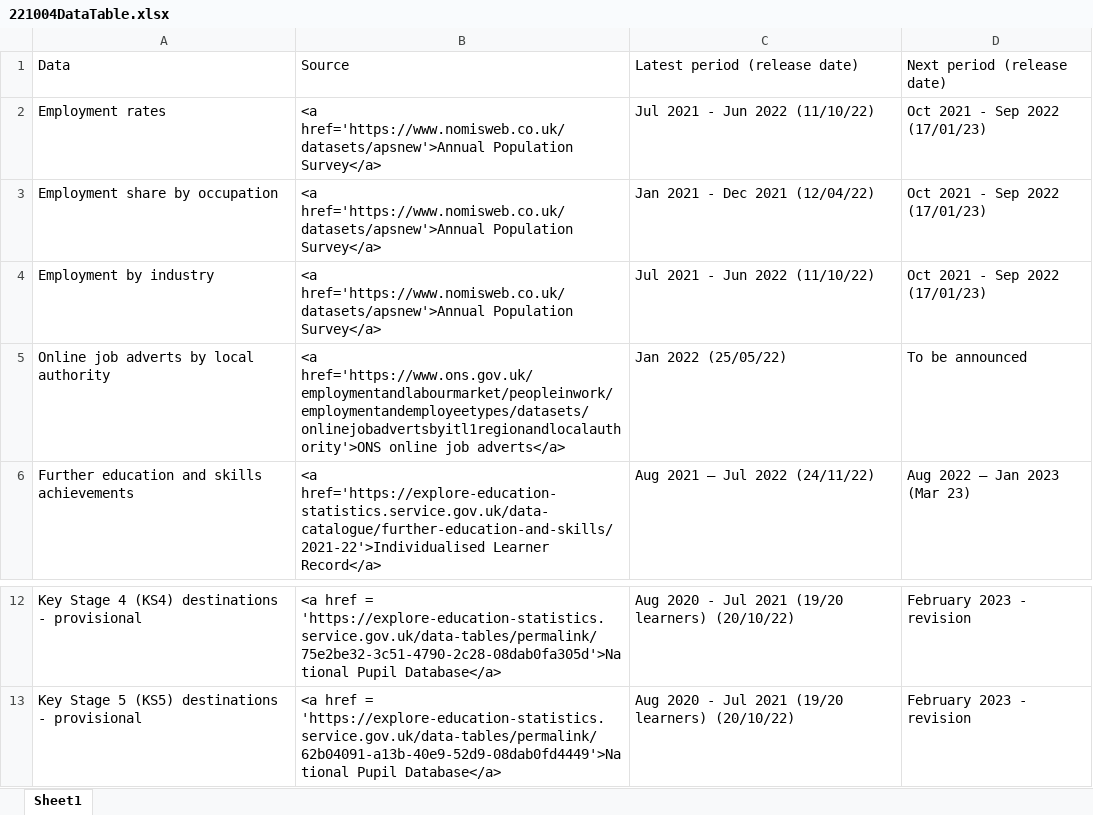
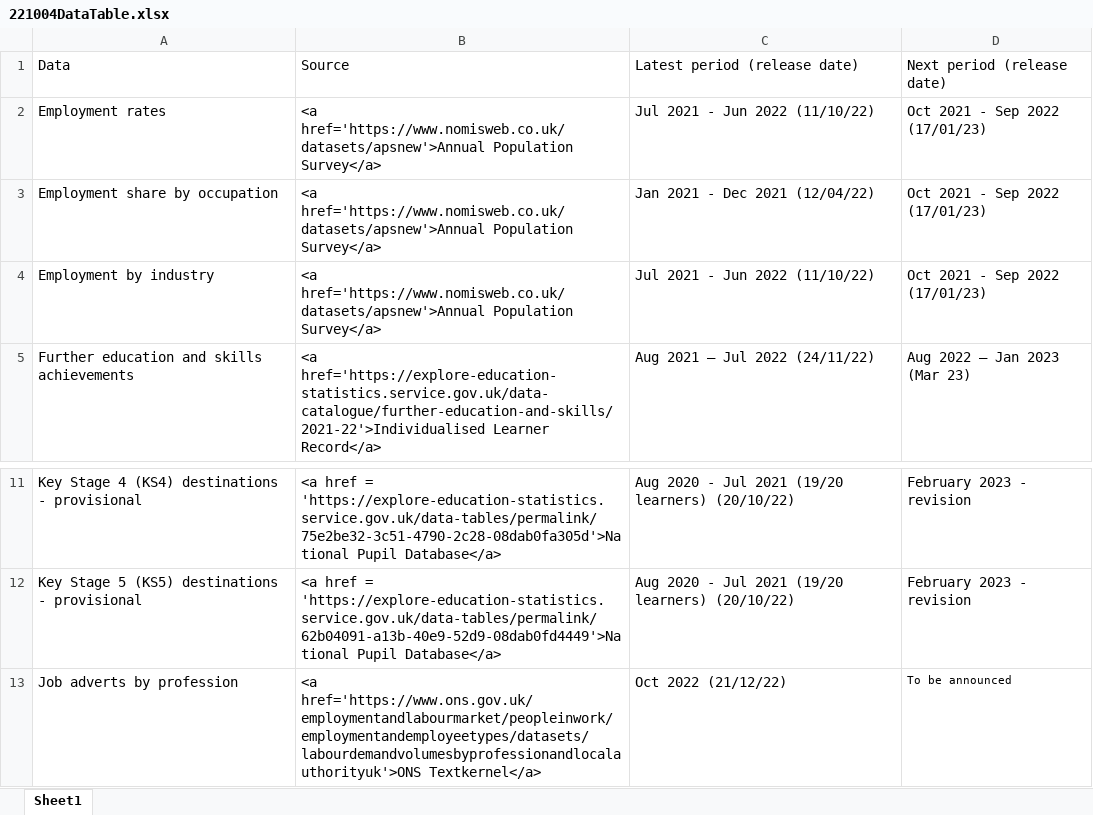
Before and after one commit to dfe-analytical-services/lsip_dashboard, an Excel workbook: Data/8_DataTable/221004DataTable.xlsx, sheet Sheet1, drawn as a sheet; only a part is shown, gaps mark what is left out; values as stored, in another font and other column widths than the file's, no borders; removed rows and columns are numbered as before the commit, all else as after; the diff names each change by its address in the sheet, - before the commit and + after, or states it on an @@ line.

Commit message:
added downloads to the table reomved vacancy tab

```diff
--- a/Data/8_DataTable/221004DataTable.xlsx (sheet Sheet1)
+++ b/Data/8_DataTable/221004DataTable.xlsx (sheet Sheet1)
-row 5: Online job adverts by local authority | <a href='https://www.ons.gov.uk/employmentandlabourmarket/peopleinwork/employmentandemployeetypes/datasets/onlinejobadvertsbyitl1regionandlocalauthority'>ONS online job adverts</a> | Jan 2022 (25/05/22) | To be announced
+row 13: Job adverts by profession | <a href='https://www.ons.gov.uk/employmentandlabourmarket/peopleinwork/employmentandemployeetypes/datasets/labourdemandvolumesbyprofessionandlocalauthorityuk'>ONS Textkernel</a> | Oct 2022 (21/12/22) | To be announced
```
Also changed, not shown: 5 other files.
